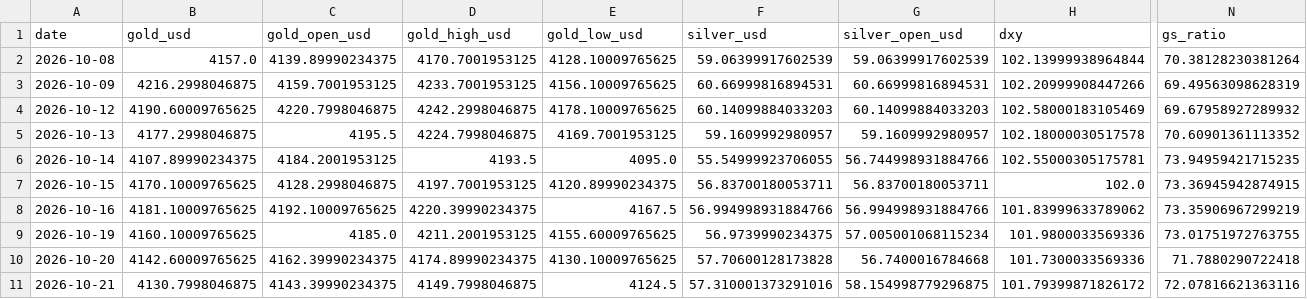
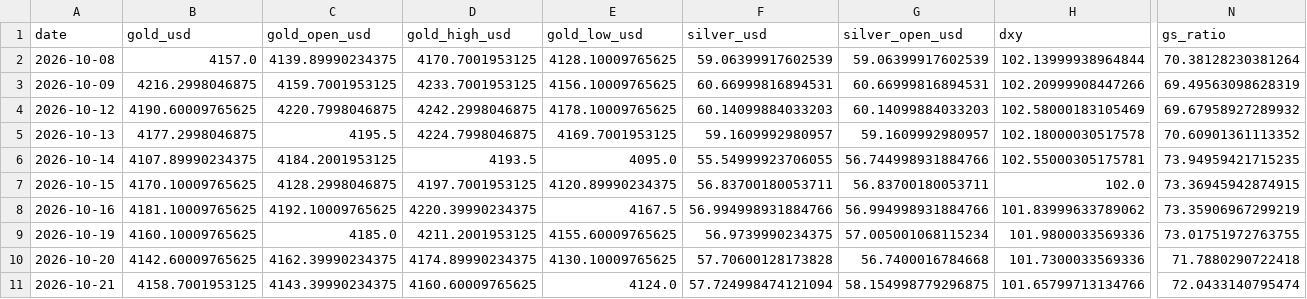
Before and after one commit to abhayv7272/ms-gold-algo, a CSV file: data/algo/live_tail.csv, drawn as a sheet; only a part is shown, gaps mark what is left out; the diff names each change by its address in the sheet, - before the commit and + after, or states it on an @@ line.

```diff
--- a/data/algo/live_tail.csv
+++ b/data/algo/live_tail.csv
-B11 (gold_usd): 4130.7998046875
+B11 (gold_usd): 4158.7001953125
-D11 (gold_high_usd): 4149.7998046875
+D11 (gold_high_usd): 4160.60009765625
-E11 (gold_low_usd): 4124.5
+E11 (gold_low_usd): 4124.0
-F11 (silver_usd): 57.310001373291016
+F11 (silver_usd): 57.724998474121094
-H11 (dxy): 101.79399871826172
+H11 (dxy): 101.65799713134766
-N11 (gs_ratio): 72.07816621363116
+N11 (gs_ratio): 72.0433140795474
```
Also changed, not shown: data/algo/health_log.csv, 3 other files.
